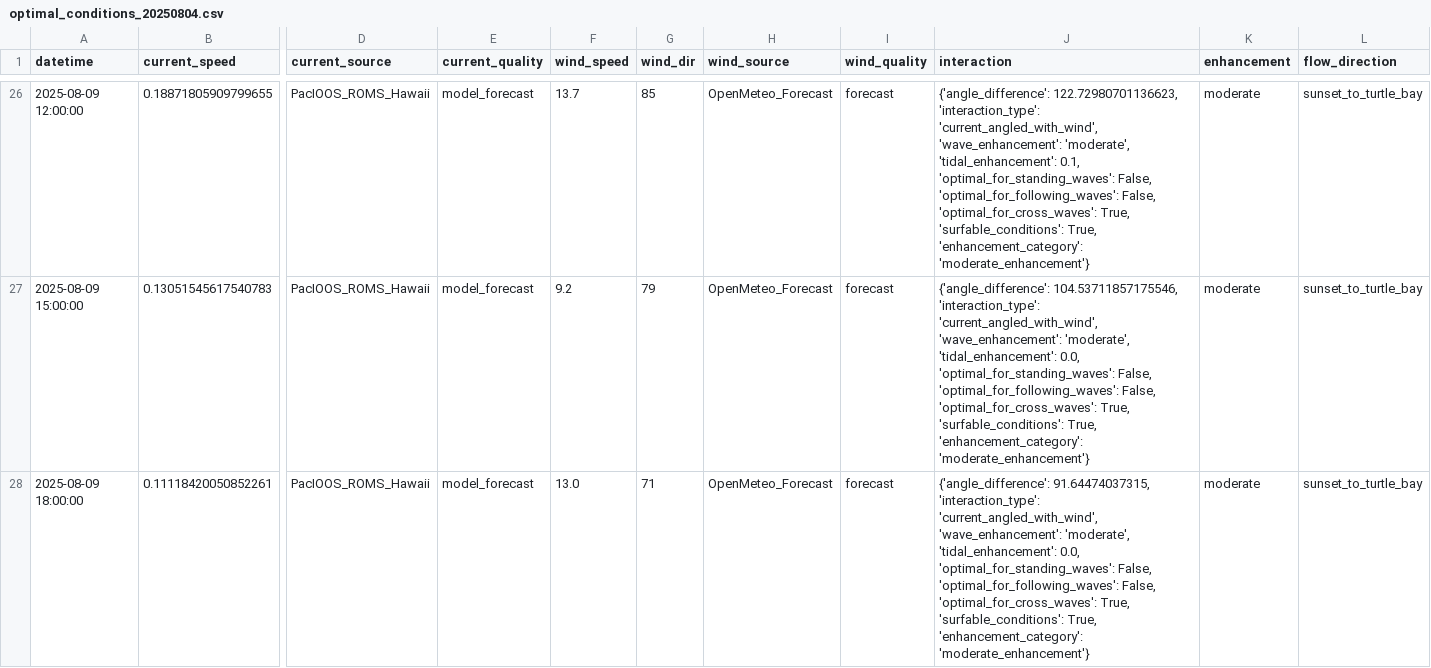
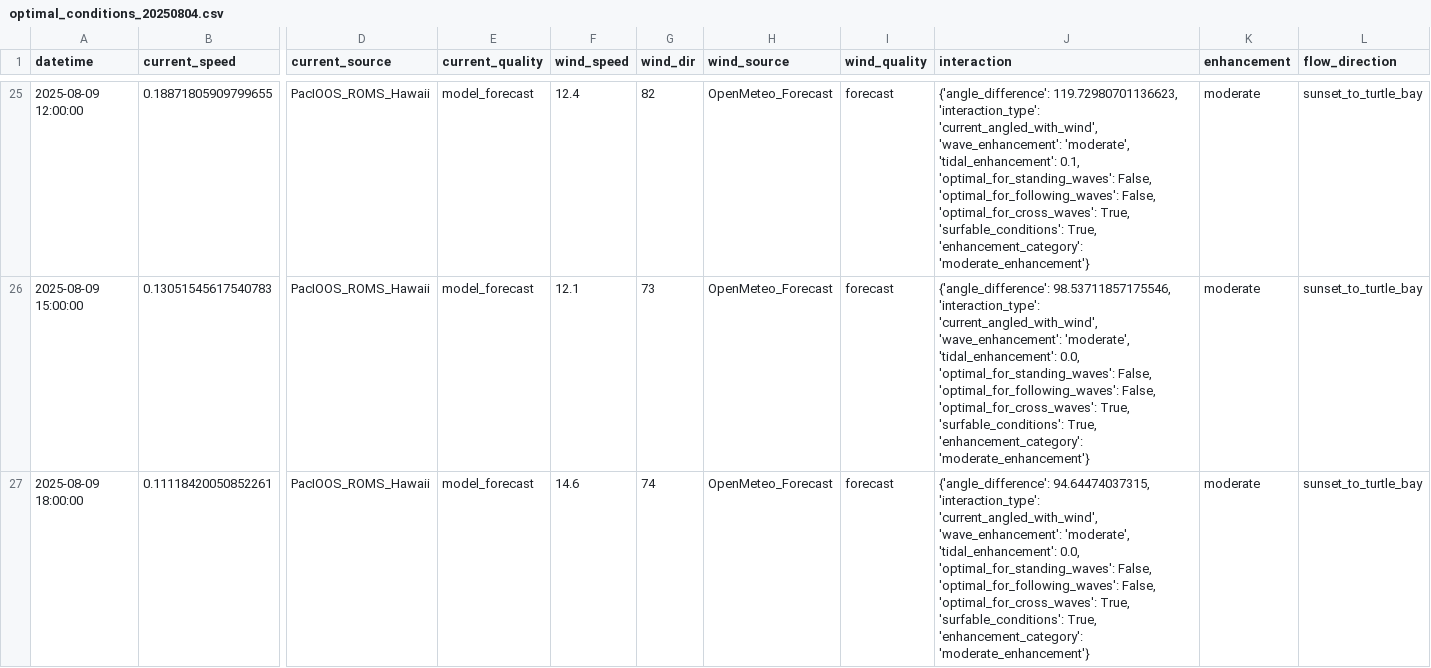
Before and after one commit to stonezone/lumps, a CSV file: data/optimal_conditions_20250804.csv, drawn as a sheet; only a part is shown, gaps mark what is left out; addresses are those after the commit; the diff covers the shown part only; the diff names each change by its address in the sheet, - before the commit and + after, or states it on an @@ line.

Commit message:
Current project state before webui implementation
- Enhanced PacIOOS integration fully functional with hourly interpolation
- North Shore focused analysis system working with live data
- CSV data output updated with latest conditions analysis
- System ready for web interface development

```diff
--- a/data/optimal_conditions_20250804.csv
+++ b/data/optimal_conditions_20250804.csv
-F25 (wind_speed): 13.7
+F25 (wind_speed): 12.4
-G25 (wind_dir): 85
+G25 (wind_dir): 82
-J25 (interaction): {'angle_difference': 122.72980701136623, 'interaction_type': 'current_angled_with_wind',…
+J25 (interaction): {'angle_difference': 119.72980701136623, 'interaction_type': 'current_angled_with_wind',…
-F26 (wind_speed): 9.2
+F26 (wind_speed): 12.1
-G26 (wind_dir): 79
+G26 (wind_dir): 73
-J26 (interaction): {'angle_difference': 104.53711857175546, 'interaction_type': 'current_angled_with_wind',…
+J26 (interaction): {'angle_difference': 98.53711857175546, 'interaction_type': 'current_angled_with_wind',…
-F27 (wind_speed): 13.0
+F27 (wind_speed): 14.6
-G27 (wind_dir): 71
+G27 (wind_dir): 74
-J27 (interaction): {'angle_difference': 91.64474037315, 'interaction_type': 'current_angled_with_wind',…
+J27 (interaction): {'angle_difference': 94.64474037315, 'interaction_type': 'current_angled_with_wind',…
```
Also changed, not shown: 1 removed row and 61 edited cells elsewhere in this file, 1 other file.
